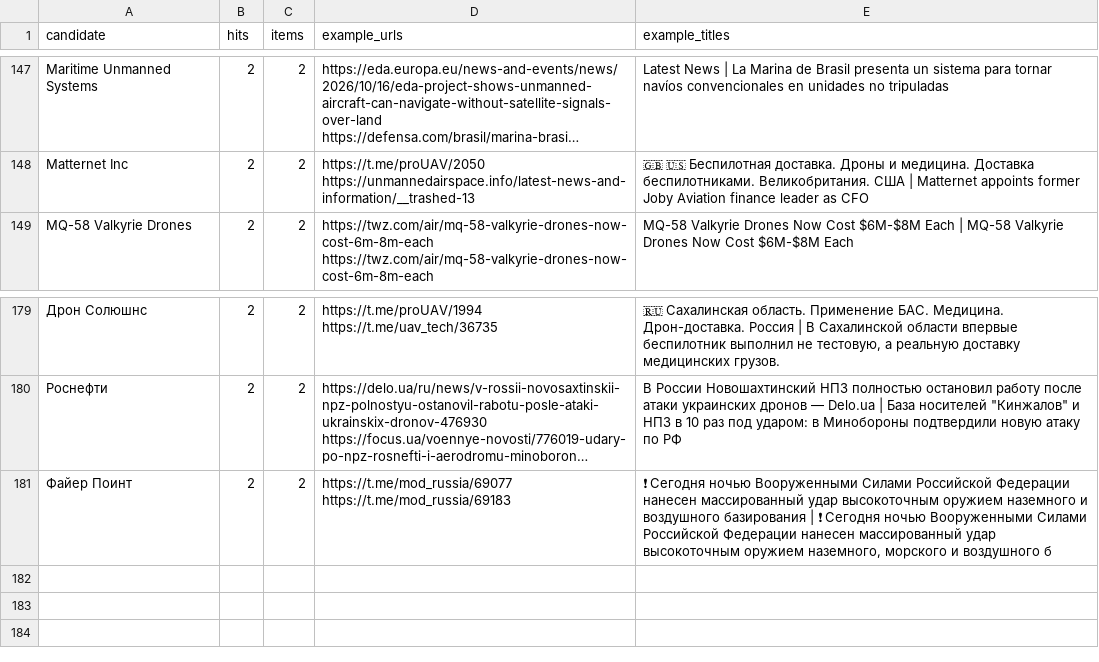
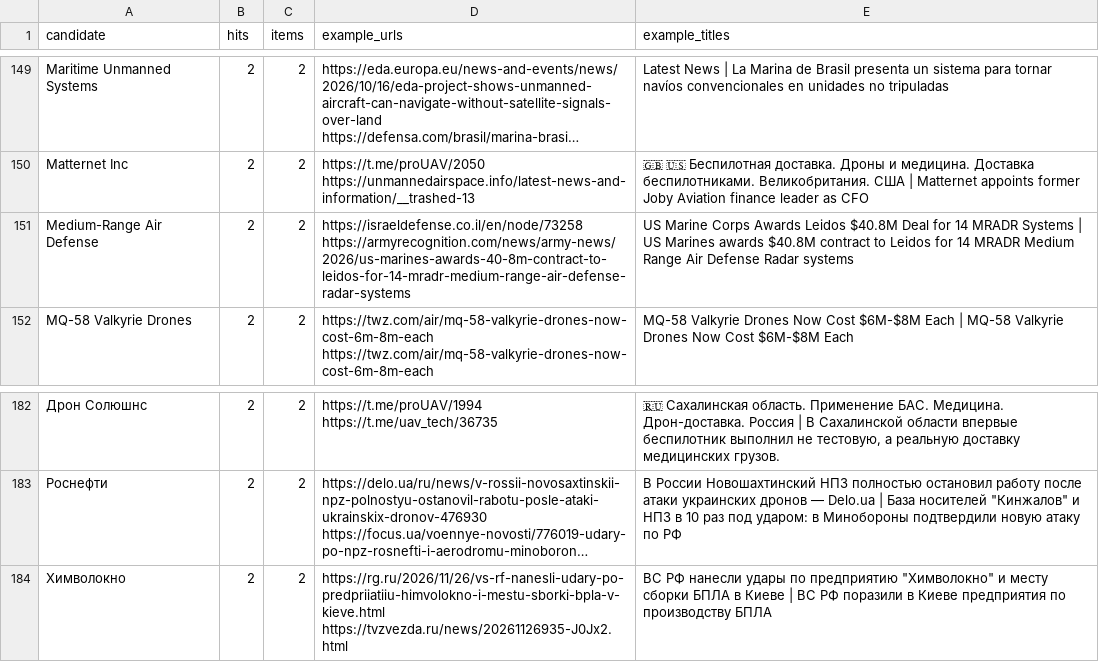
Before and after one commit to SKB-BY/cbr-news-materials, a CSV file: data/mention_gap.csv, drawn as a sheet; only a part is shown, gaps mark what is left out; long unchanged cells end in …; addresses are those after the commit; the diff covers the shown part only; the diff names each change by its address in the sheet, - before the commit and + after, or states it on an @@ line.

```diff
--- a/data/mention_gap.csv
+++ b/data/mention_gap.csv
+row 151: Medium-Range Air Defense | 2 | 2 | https://israeldefense.co.il/en/node/73258 https://armyrecognition.com/news/army-news/2026/us-marines-awards-40-8m-contract-to-leidos-for-14-mradr-medium-range-air-defense-radar-systems | US Marine Corps Awards Leidos $40.8M Deal for 14 MRADR Systems | US Marines awards $40.8M contract to Leidos for 14 MRADR Medium Range Air Defense Radar systems
-A184 (candidate): Файер Поинт
+A184 (candidate): Химволокно
-D184 (example_urls): https://t.me/mod_russia/69077 https://t.me/mod_russia/69183
+D184 (example_urls): https://rg.ru/2026/11/26/vs-rf-nanesli-udary-po-predpriiatiiu-himvolokno-i-mestu-sborki-bpla-v-kieve.html https://tvzvezda.ru/news/20261126935-J0Jx2.html
-E184 (example_titles): ❗ Сегодня ночью Вооруженными Силами Российской Федерации нанесен массированный удар высокоточным оружием наземного и воздушного базирования | ❗ Сегодня ночью Вооруженными Силами Российской Федерации нанесен массированный удар высокоточным оружием наземного, морского и воздушного б
+E184 (example_titles): ВС РФ нанесли удары по предприятию "Химволокно" и месту сборки БПЛА в Киеве | ВС РФ поразили в Киеве предприятия по производству БПЛА
```
Also changed, not shown: 4 added rows and 2 removed rows elsewhere in this file, news-map/entities_unlocated.csv, 37 other files.
